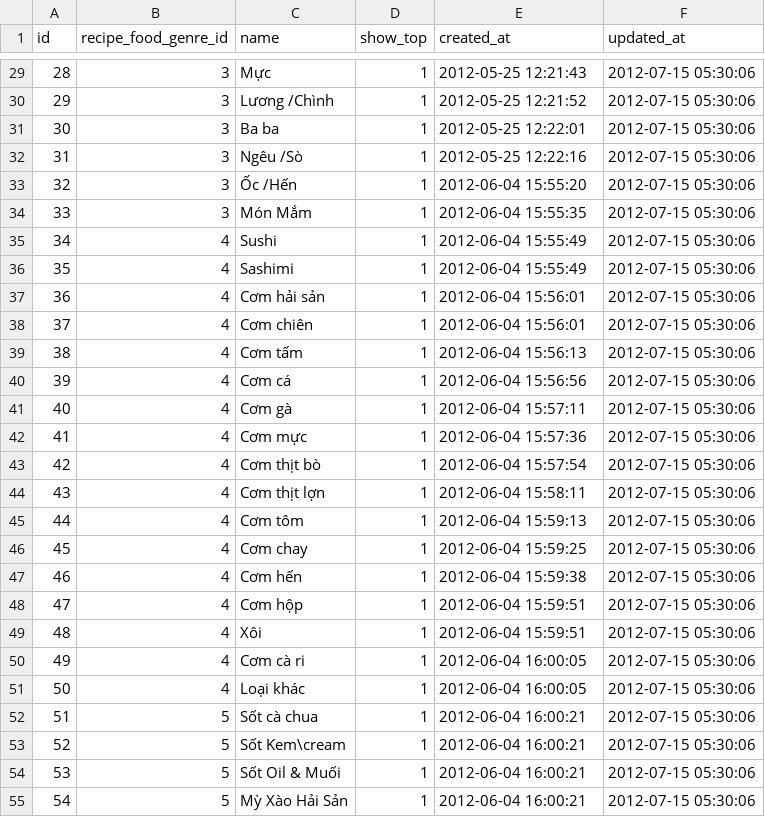
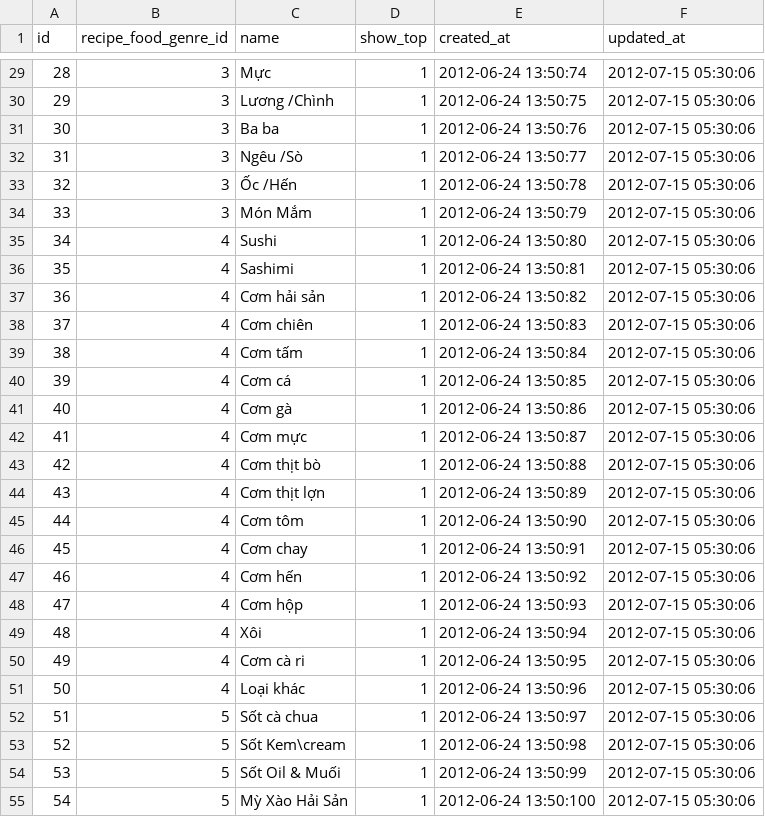
Before and after one commit to baban/ras_vn, a CSV file: db/seeds/recipe_foods.csv, drawn as a sheet; only a part is shown, gaps mark what is left out; the diff covers the shown part only; the diff names each change by its address in the sheet, - before the commit and + after, or states it on an @@ line.

```diff
--- a/db/seeds/recipe_foods.csv
+++ b/db/seeds/recipe_foods.csv
-E29 (created_at): 2012-05-25 12:21:43
+E29 (created_at): 2012-06-24 13:50:74
-E30 (created_at): 2012-05-25 12:21:52
+E30 (created_at): 2012-06-24 13:50:75
-E31 (created_at): 2012-05-25 12:22:01
+E31 (created_at): 2012-06-24 13:50:76
-E32 (created_at): 2012-05-25 12:22:16
+E32 (created_at): 2012-06-24 13:50:77
-E33 (created_at): 2012-06-04 15:55:20
+E33 (created_at): 2012-06-24 13:50:78
-E34 (created_at): 2012-06-04 15:55:35
+E34 (created_at): 2012-06-24 13:50:79
-E35 (created_at): 2012-06-04 15:55:49
+E35 (created_at): 2012-06-24 13:50:80
-E36 (created_at): 2012-06-04 15:55:49
+E36 (created_at): 2012-06-24 13:50:81
-E37 (created_at): 2012-06-04 15:56:01
+E37 (created_at): 2012-06-24 13:50:82
-E38 (created_at): 2012-06-04 15:56:01
+E38 (created_at): 2012-06-24 13:50:83
-E39 (created_at): 2012-06-04 15:56:13
+E39 (created_at): 2012-06-24 13:50:84
-E40 (created_at): 2012-06-04 15:56:56
+E40 (created_at): 2012-06-24 13:50:85
-E41 (created_at): 2012-06-04 15:57:11
+E41 (created_at): 2012-06-24 13:50:86
-E42 (created_at): 2012-06-04 15:57:36
+E42 (created_at): 2012-06-24 13:50:87
-E43 (created_at): 2012-06-04 15:57:54
+E43 (created_at): 2012-06-24 13:50:88
-E44 (created_at): 2012-06-04 15:58:11
+E44 (created_at): 2012-06-24 13:50:89
-E45 (created_at): 2012-06-04 15:59:13
+E45 (created_at): 2012-06-24 13:50:90
-E46 (created_at): 2012-06-04 15:59:25
+E46 (created_at): 2012-06-24 13:50:91
-E47 (created_at): 2012-06-04 15:59:38
+E47 (created_at): 2012-06-24 13:50:92
-E48 (created_at): 2012-06-04 15:59:51
+E48 (created_at): 2012-06-24 13:50:93
-E49 (created_at): 2012-06-04 15:59:51
+E49 (created_at): 2012-06-24 13:50:94
-E50 (created_at): 2012-06-04 16:00:05
+E50 (created_at): 2012-06-24 13:50:95
-E51 (created_at): 2012-06-04 16:00:05
+E51 (created_at): 2012-06-24 13:50:96
-E52 (created_at): 2012-06-04 16:00:21
+E52 (created_at): 2012-06-24 13:50:97
-E53 (created_at): 2012-06-04 16:00:21
+E53 (created_at): 2012-06-24 13:50:98
-E54 (created_at): 2012-06-04 16:00:21
+E54 (created_at): 2012-06-24 13:50:99
-E55 (created_at): 2012-06-04 16:00:21
+E55 (created_at): 2012-06-24 13:50:100
```
Also changed, not shown: 2 added rows, 88 edited cells and row numbers in column A elsewhere in this file.
